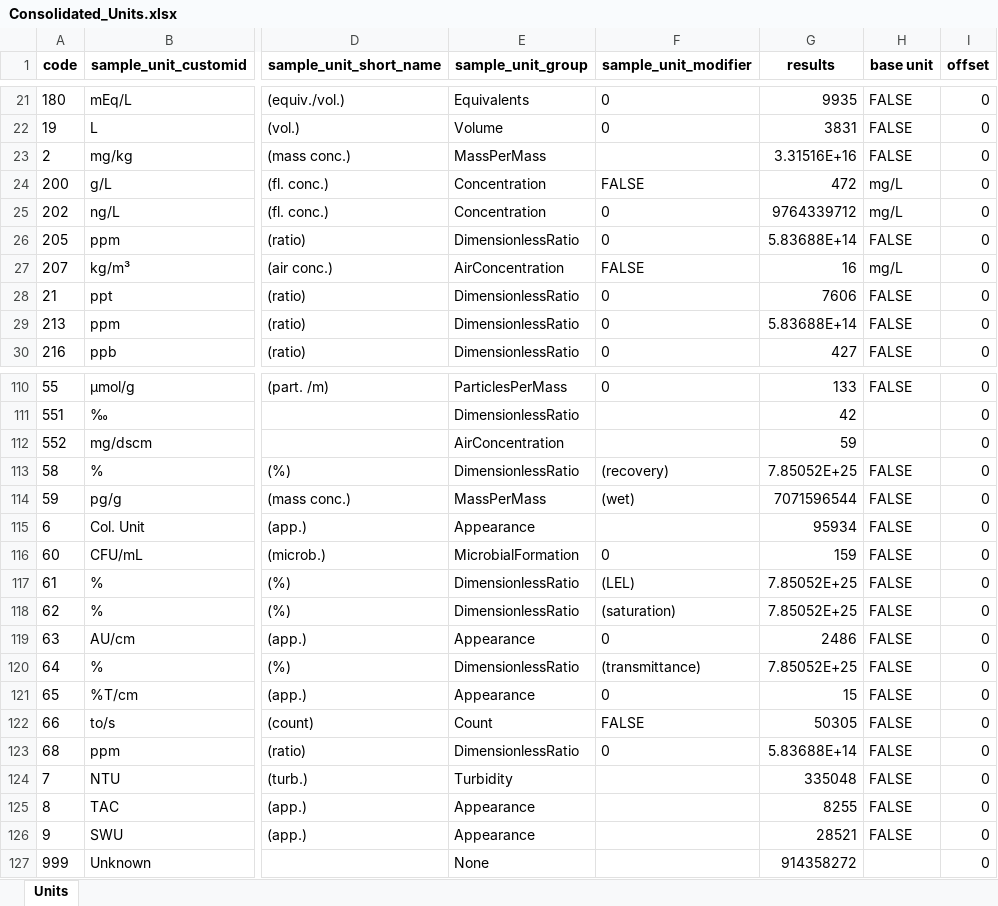
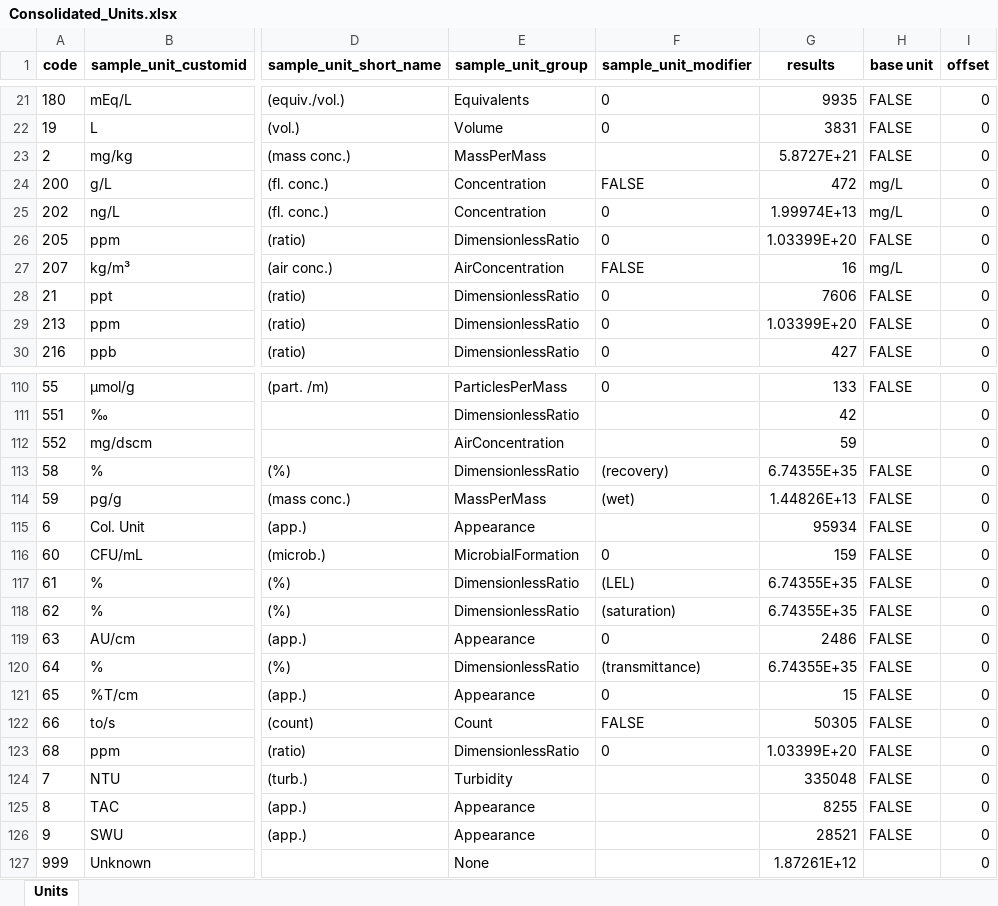
Before and after one commit to bcgov/aqs-enmods, an Excel workbook: utils/config/ReferenceLists/Consolidated_Units.xlsx, sheet Units, drawn as a sheet; only a part is shown, gaps mark what is left out; values as stored, in another font and other column widths than the file's, no borders; the diff covers the shown part only; the diff names each change by its address in the sheet, - before the commit and + after, or states it on an @@ line.

```diff
--- a/utils/config/ReferenceLists/Consolidated_Units.xlsx (sheet Units)
+++ b/utils/config/ReferenceLists/Consolidated_Units.xlsx (sheet Units)
-G23 (results): 3.31516E+16
+G23 (results): 5.8727E+21
-G25 (results): 9764339712
+G25 (results): 1.99974E+13
-G26 (results): 5.83688E+14
+G26 (results): 1.03399E+20
-G29 (results): 5.83688E+14
+G29 (results): 1.03399E+20
-G113 (results): 7.85052E+25
+G113 (results): 6.74355E+35
-G114 (results): 7071596544
+G114 (results): 1.44826E+13
-G117:G118 (results): 7.85052E+25
+G117:G118 (results): 6.74355E+35
-G120 (results): 7.85052E+25
+G120 (results): 6.74355E+35
-G123 (results): 5.83688E+14
+G123 (results): 1.03399E+20
-G127 (results): 914358272
+G127 (results): 1.87261E+12
```
Also changed, not shown: 14 edited cells elsewhere in this sheet, utils/config/ReferenceLists/Consolidated_Unit_Groups.xlsx, utils/config/ReferenceLists/Saved_Filters.xlsx, 36 other files.
